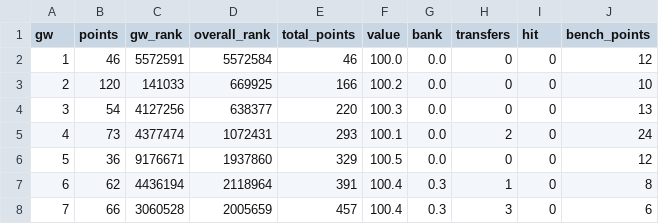
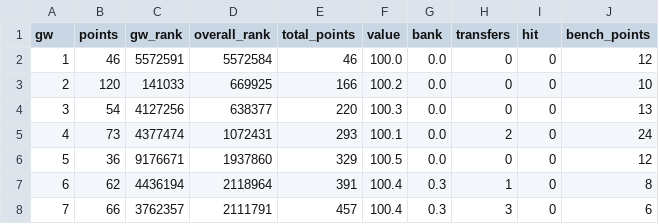
Before and after one commit to steinim/fpl-data, a CSV file: data/entry/history.csv, drawn as a sheet.

```diff
--- a/data/entry/history.csv
+++ b/data/entry/history.csv
@@ -7,2 +7,2 @@ gw,points,gw_rank,overall_rank,total_points,value,bank,transfers,hit,bench_point
 6,62,4436194,2118964,391,100.4,0.3,1,0,8
-7,66,3060528,2005659,457,100.4,0.3,3,0,6
+7,66,3762357,2111791,457,100.4,0.3,3,0,6
```
Also changed, not shown: data/events.csv, data/fixtures.csv, 8 other files.
